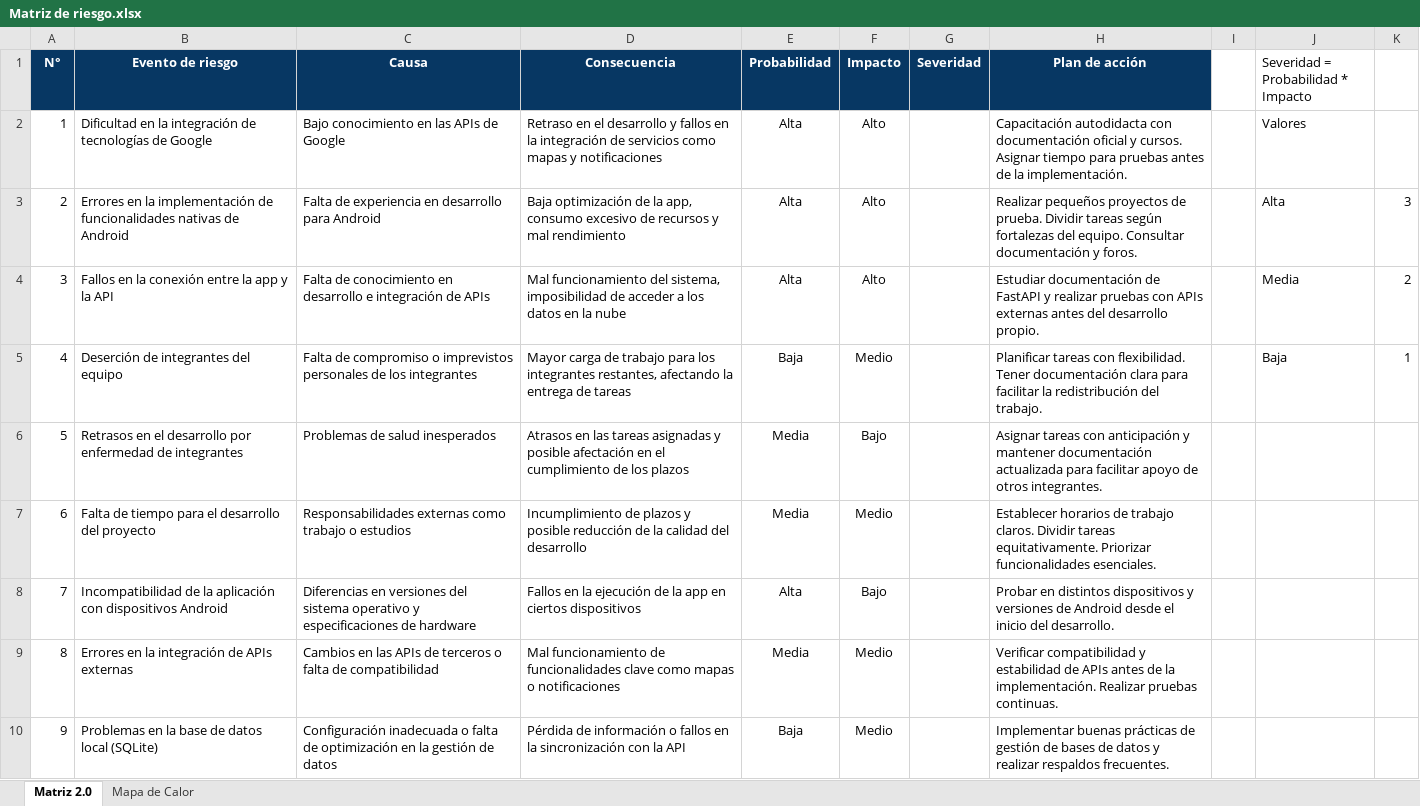
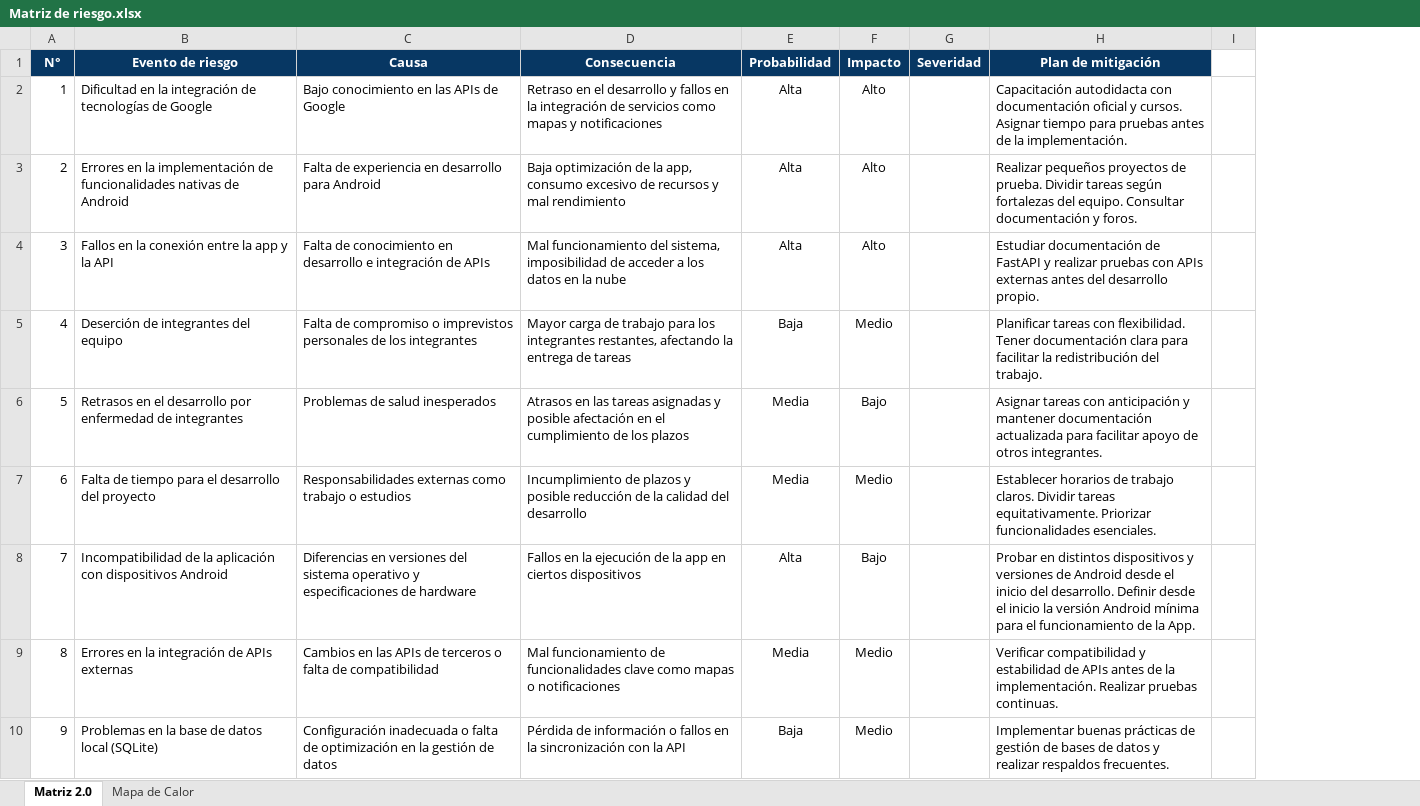
Before and after one commit to DavidGuentelicanDev/Portafolio_Grupo4_TatasApp, an Excel workbook: Fase 1/Evidencias Proyecto/Matriz de riesgo.xlsx, sheet Matriz 2.0, drawn as a sheet; only a part is shown; values as stored, in another font and other column widths than the file's, no borders; conditional formats not drawn; the diff names each change by its address in the sheet, - before the commit and + after, or states it on an @@ line.

Commit message:
agregada justificacion de arquitectura | cambio a jpg de diagramas de paquetes y componentes | actualizacion de matriz de riesgo

```diff
--- a/Fase 1/Evidencias Proyecto/Matriz de riesgo.xlsx (sheet Matriz 2.0)
+++ b/Fase 1/Evidencias Proyecto/Matriz de riesgo.xlsx (sheet Matriz 2.0)
@@ column J hidden, rows 1-5: Severidad = Probabilidad * Impacto | Valores | Alta | Media | Baja @@
@@ column K hidden, rows 3-5: 3 | 2 | 1 @@
-H1: Plan de acción
+H1: Plan de mitigación
-H8 (Plan de mitigación): …del desarrollo.
+H8 (Plan de mitigación): …del desarrollo. Definir desde el inicio la versión Android mínima para el funcionamiento de la App.
```
Also changed, not shown: 7 other files.
